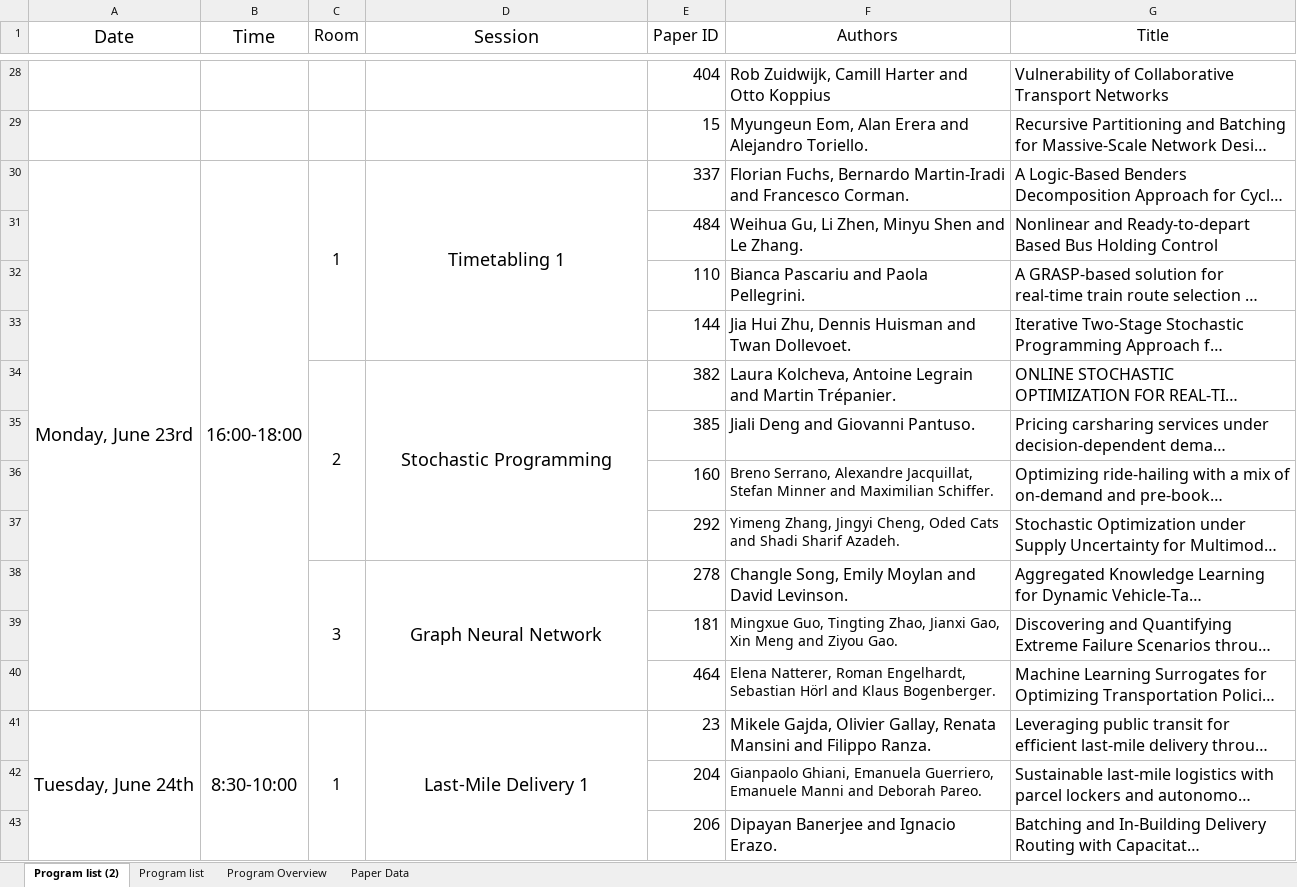
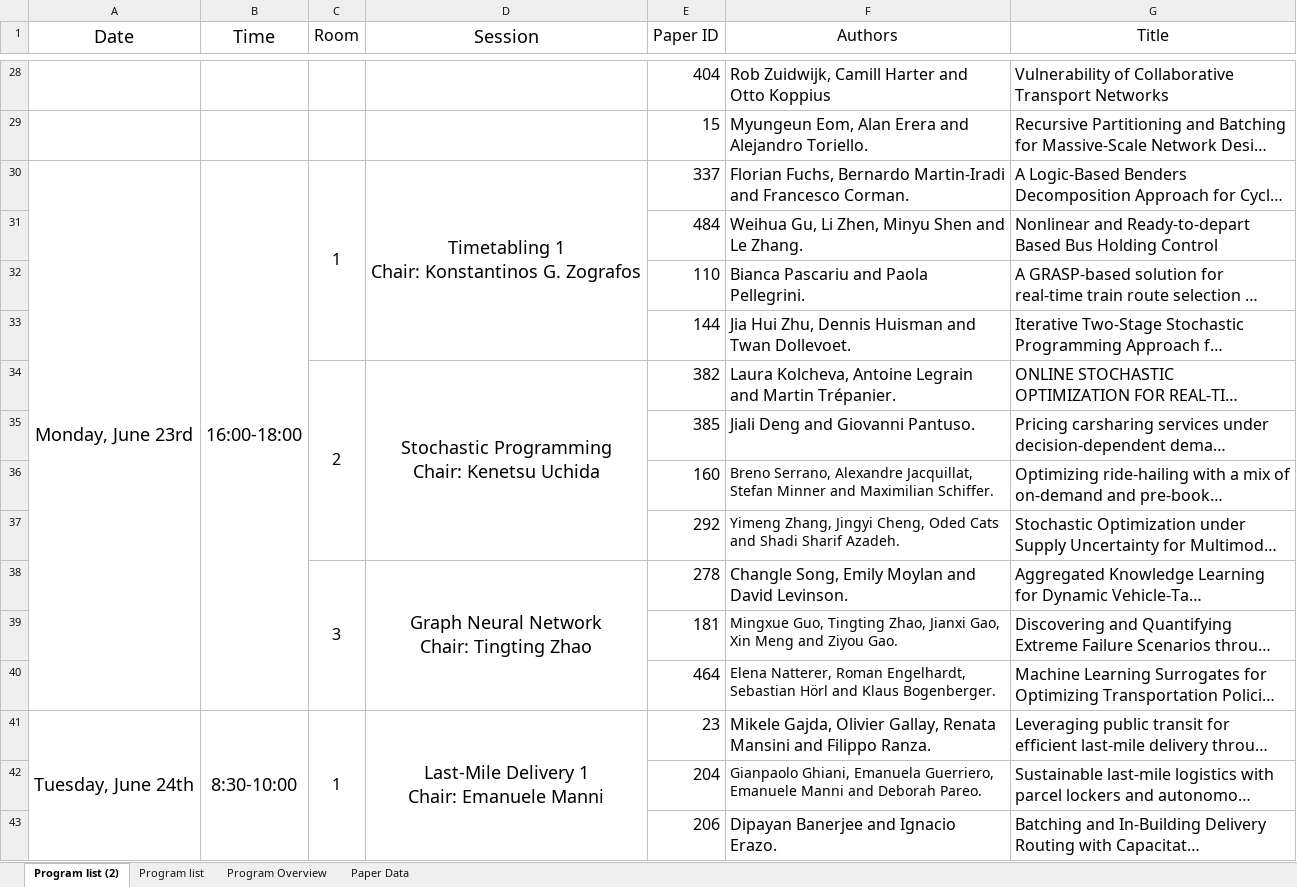
Before and after one commit to yuki-oyama/tristan2025-website, an Excel workbook: public/program/TRISTAN2025_final_program.xlsx, sheet Program list (2), drawn as a sheet; only a part is shown, gaps mark what is left out; long unchanged cells end in …; values as stored, in another font and other column widths than the file's, no borders; ↵ is a line break in a cell; the diff covers the shown part only; the diff names each change by its address in the sheet, - before the commit and + after, or states it on an @@ line.

Commit message:
add chair

```diff
--- a/public/program/TRISTAN2025_final_program.xlsx (sheet Program list (2))
+++ b/public/program/TRISTAN2025_final_program.xlsx (sheet Program list (2))
-D30 (Session): Timetabling 1
+D30 (Session): Timetabling 1 ↵ Chair: Konstantinos G. Zografos
-D34 (Session): Stochastic Programming
+D34 (Session): Stochastic Programming ↵ Chair: Kenetsu Uchida
-D38 (Session): Graph Neural Network
+D38 (Session): Graph Neural Network ↵ Chair: Tingting Zhao
-D41 (Session): Last-Mile Delivery 1
+D41 (Session): Last-Mile Delivery 1 ↵ Chair: Emanuele Manni
```
Also changed, not shown: 44 edited cells and cell formats elsewhere in this sheet, 1 other file.
